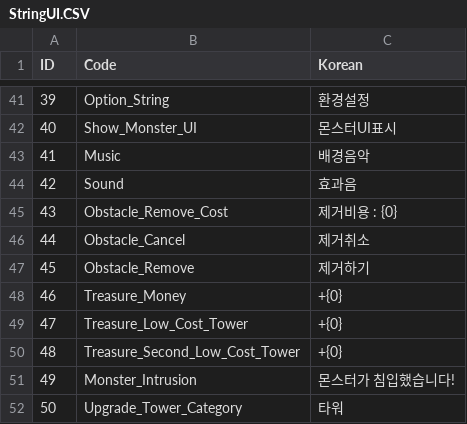
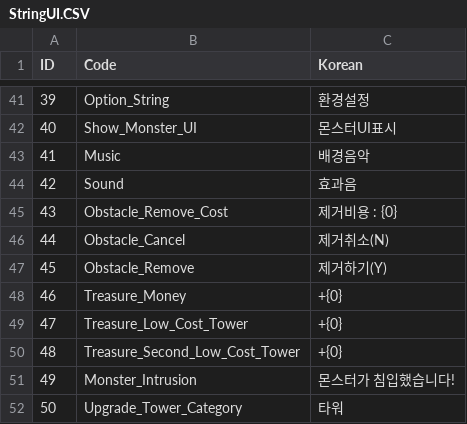
Before and after one commit to ChoWook/PlumTowerDefecne, a CSV file: PlumTowerDefence/Assets/Resources/CSVs/StringUI.CSV, drawn as a sheet; only a part is shown, gaps mark what is left out; the diff names each change by its address in the sheet, - before the commit and + after, or states it on an @@ line.

```diff
--- a/PlumTowerDefence/Assets/Resources/CSVs/StringUI.CSV
+++ b/PlumTowerDefence/Assets/Resources/CSVs/StringUI.CSV
-C46 (Korean): 제거취소
+C46 (Korean): 제거취소(N)
-C47 (Korean): 제거하기
+C47 (Korean): 제거하기(Y)
```
Also changed, not shown: 4 other files.
